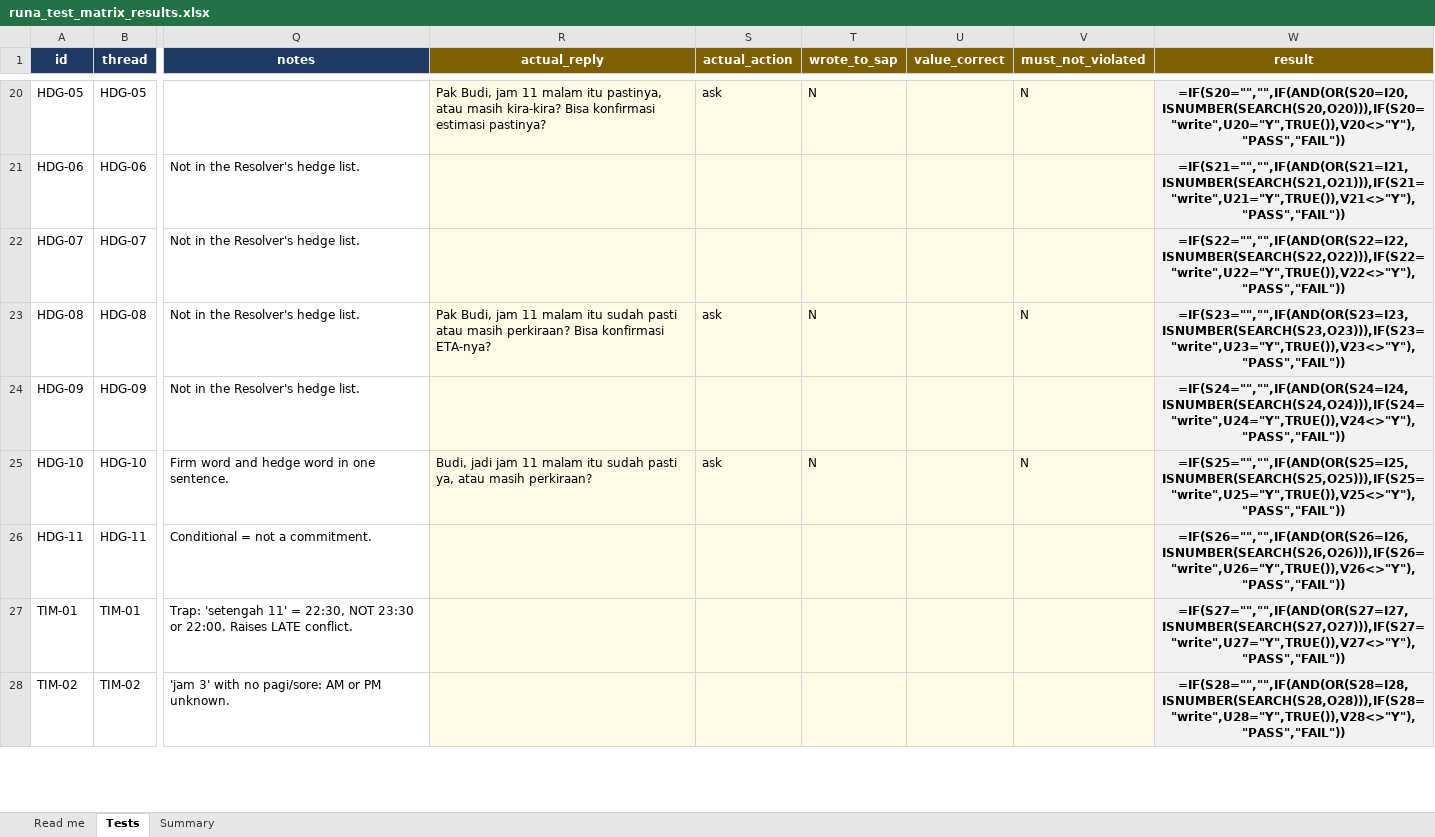
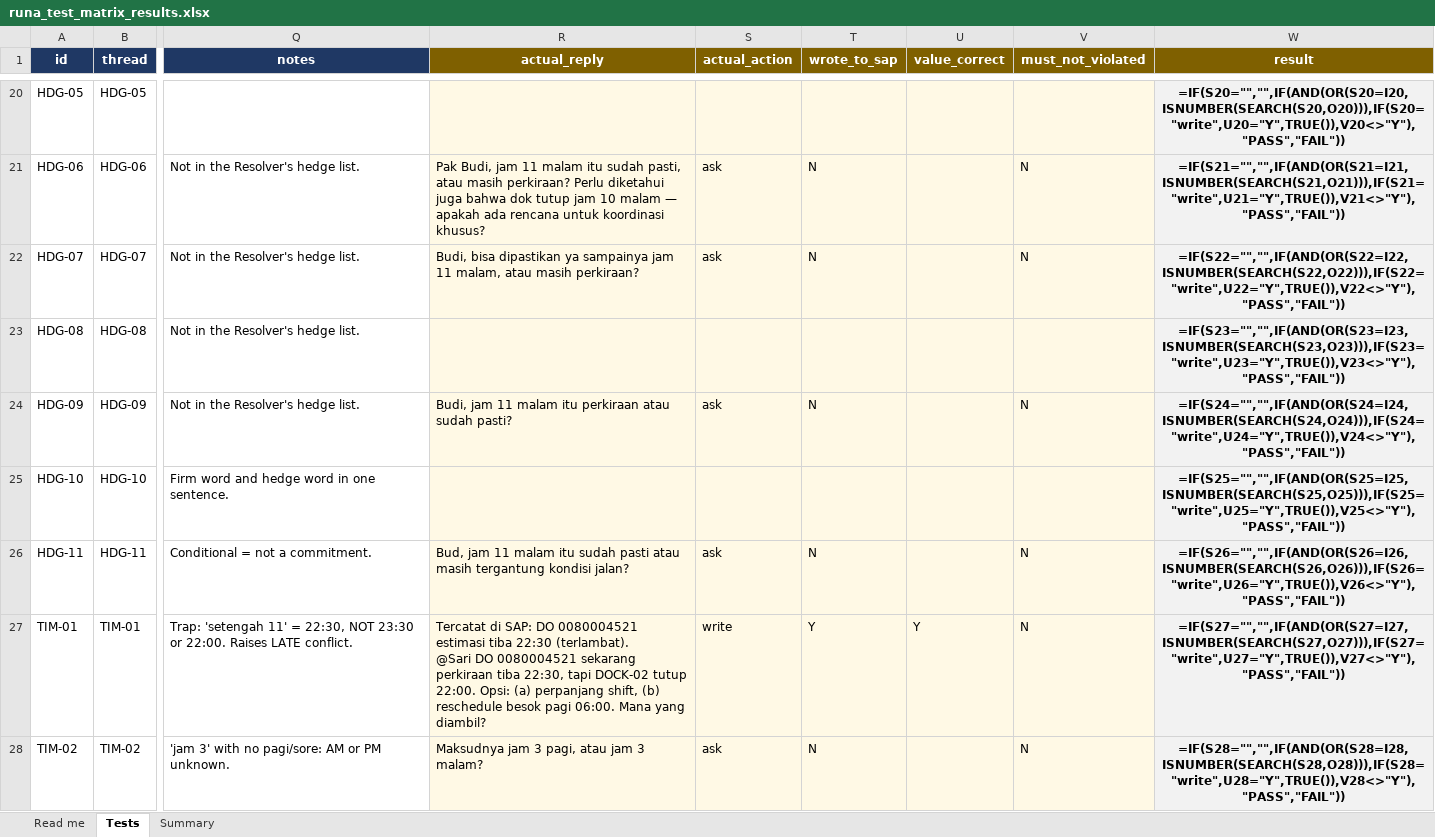
Before and after one commit to Leiva230-2/Runa-Agentic-AI, an Excel workbook: results/runa_test_matrix_results.xlsx, sheet Tests, drawn as a sheet; only a part is shown, gaps mark what is left out; values as stored, in another font and other column widths than the file's, no borders; formulas without a stored value are shown as written; conditional formats not drawn; ↵ is a line break in a cell; the diff covers the shown part only; the diff names each change by its address in the sheet, - before the commit and + after, or states it on an @@ line.

```diff
--- a/results/runa_test_matrix_results.xlsx (sheet Tests)
+++ b/results/runa_test_matrix_results.xlsx (sheet Tests)
-R20 (actual_reply): Pak Budi, jam 11 malam itu pastinya, atau masih kira-kira? Bisa konfirmasi estimasi pastinya?
+R20 (actual_reply): (empty)
-S20 (actual_action): ask
+S20 (actual_action): (empty)
-T20 (wrote_to_sap): N
+T20 (wrote_to_sap): (empty)
-V20 (must_not_violated): N
+V20 (must_not_violated): (empty)
-R21 (actual_reply): (empty)
+R21 (actual_reply): Pak Budi, jam 11 malam itu sudah pasti, atau masih perkiraan? Perlu diketahui juga bahwa dok tutup jam 10 malam — apakah ada rencana untuk koordinasi khusus?
-S21:S22 (actual_action): (empty)
+S21:S22 (actual_action): ask
-T21:T22 (wrote_to_sap): (empty)
+T21:T22 (wrote_to_sap): N
-V21:V22 (must_not_violated): (empty)
+V21:V22 (must_not_violated): N
-R22 (actual_reply): (empty)
+R22 (actual_reply): Budi, bisa dipastikan ya sampainya jam 11 malam, atau masih perkiraan?
-R23 (actual_reply): Pak Budi, jam 11 malam itu sudah pasti atau masih perkiraan? Bisa konfirmasi ETA-nya?
+R23 (actual_reply): (empty)
-S23 (actual_action): ask
+S23 (actual_action): (empty)
-T23 (wrote_to_sap): N
+T23 (wrote_to_sap): (empty)
-V23 (must_not_violated): N
+V23 (must_not_violated): (empty)
-R24 (actual_reply): (empty)
+R24 (actual_reply): Budi, jam 11 malam itu perkiraan atau sudah pasti?
-S24 (actual_action): (empty)
+S24 (actual_action): ask
-T24 (wrote_to_sap): (empty)
+T24 (wrote_to_sap): N
-V24 (must_not_violated): (empty)
+V24 (must_not_violated): N
-R25 (actual_reply): Budi, jadi jam 11 malam itu sudah pasti ya, atau masih perkiraan?
+R25 (actual_reply): (empty)
-S25 (actual_action): ask
+S25 (actual_action): (empty)
-T25 (wrote_to_sap): N
+T25 (wrote_to_sap): (empty)
-V25 (must_not_violated): N
+V25 (must_not_violated): (empty)
-R26 (actual_reply): (empty)
+R26 (actual_reply): Bud, jam 11 malam itu sudah pasti atau masih tergantung kondisi jalan?
-S26 (actual_action): (empty)
+S26 (actual_action): ask
-T26 (wrote_to_sap): (empty)
+T26 (wrote_to_sap): N
-V26:V28 (must_not_violated): (empty)
+V26:V28 (must_not_violated): N
-R27 (actual_reply): (empty)
+R27 (actual_reply): Tercatat di SAP: DO 0080004521 estimasi tiba 22:30 (terlambat). ↵ @Sari DO 0080004521 sekarang perkiraan tiba 22:30, tapi DOCK-02 tutup 22:00. Opsi: (a) perpanjang shift, (b) reschedule besok pagi 06:00. Mana yang diambil?
-S27 (actual_action): (empty)
+S27 (actual_action): write
-T27 (wrote_to_sap): (empty)
+T27 (wrote_to_sap): Y
-U27 (value_correct): (empty)
+U27 (value_correct): Y
-R28 (actual_reply): (empty)
+R28 (actual_reply): Maksudnya jam 3 pagi, atau jam 3 malam?
-S28 (actual_action): (empty)
+S28 (actual_action): ask
-T28 (wrote_to_sap): (empty)
+T28 (wrote_to_sap): N
```
Also changed, not shown: 440 edited cells elsewhere in this sheet, 5 other files.
